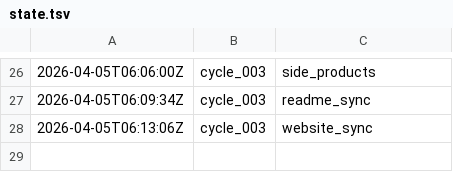
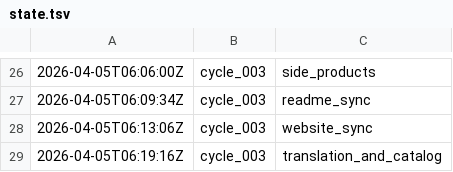
Before and after one commit to lachlanchen/LazyEarn, a TSV file: references/wealth-engine/state.tsv, drawn as a sheet; only a part is shown, gaps mark what is left out; the diff names each change by its address in the sheet, - before the commit and + after, or states it on an @@ line.

Commit message:
wealth refinery: cycle_003 round 09 build_and_verify

```diff
--- a/references/wealth-engine/state.tsv
+++ b/references/wealth-engine/state.tsv
+row 29: 2026-04-05T06:19:16Z | cycle_003 | translation_and_catalog
```
Also changed, not shown: 5 other files.
